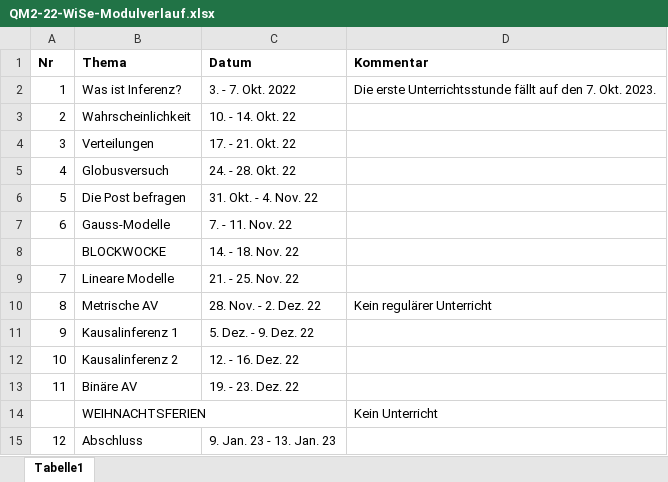
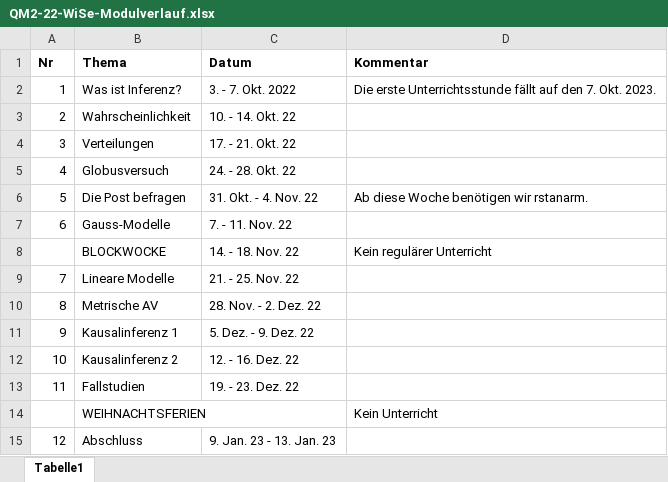
Before and after one commit to sebastiansauer/start-bayes, an Excel workbook: specifics/QM2-22-WiSe-Modulverlauf.xlsx, sheet Tabelle1, drawn as a sheet; values as stored, in another font and other column widths than the file's, no borders; the diff names each change by its address in the sheet, - before the commit and + after, or states it on an @@ line.

```diff
--- a/specifics/QM2-22-WiSe-Modulverlauf.xlsx (sheet Tabelle1)
+++ b/specifics/QM2-22-WiSe-Modulverlauf.xlsx (sheet Tabelle1)
-D6 (Kommentar): (empty)
+D6 (Kommentar): Ab diese Woche benötigen wir rstanarm.
-D8 (Kommentar): (empty)
+D8 (Kommentar): Kein regulärer Unterricht
-D10 (Kommentar): Kein regulärer Unterricht
+D10 (Kommentar): (empty)
-B13 (Thema): Binäre AV
+B13 (Thema): Fallstudien
```
Also changed, not shown: 20 other files.
